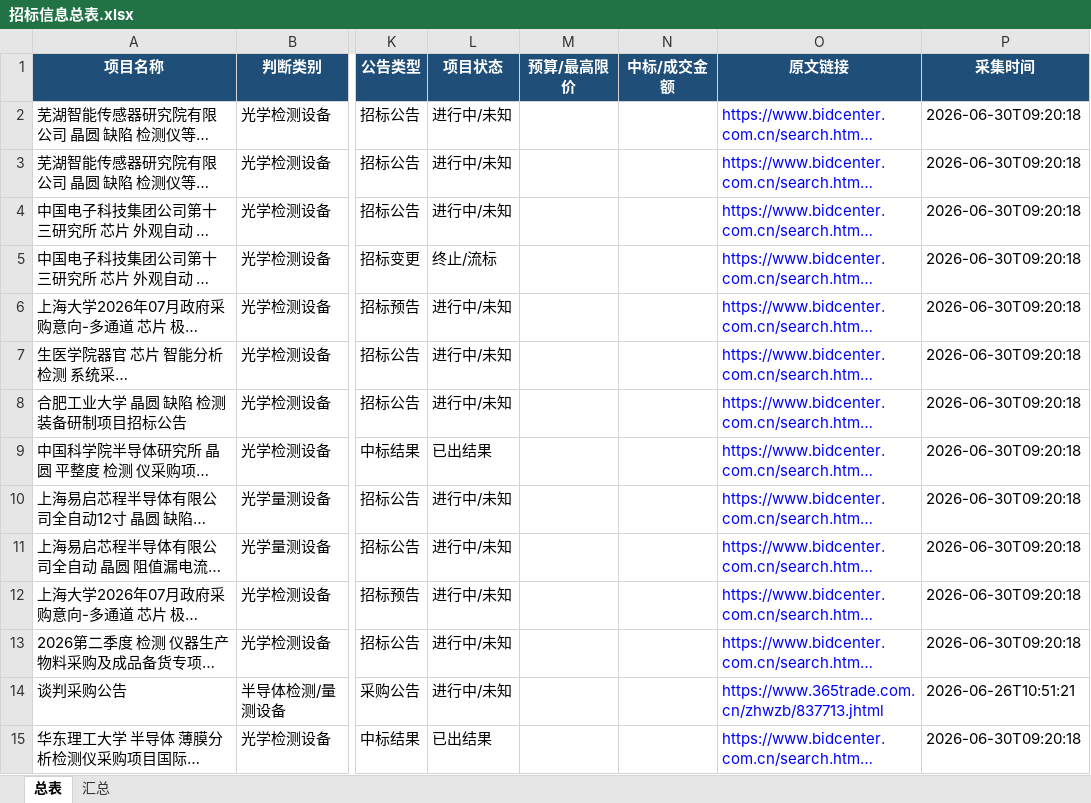
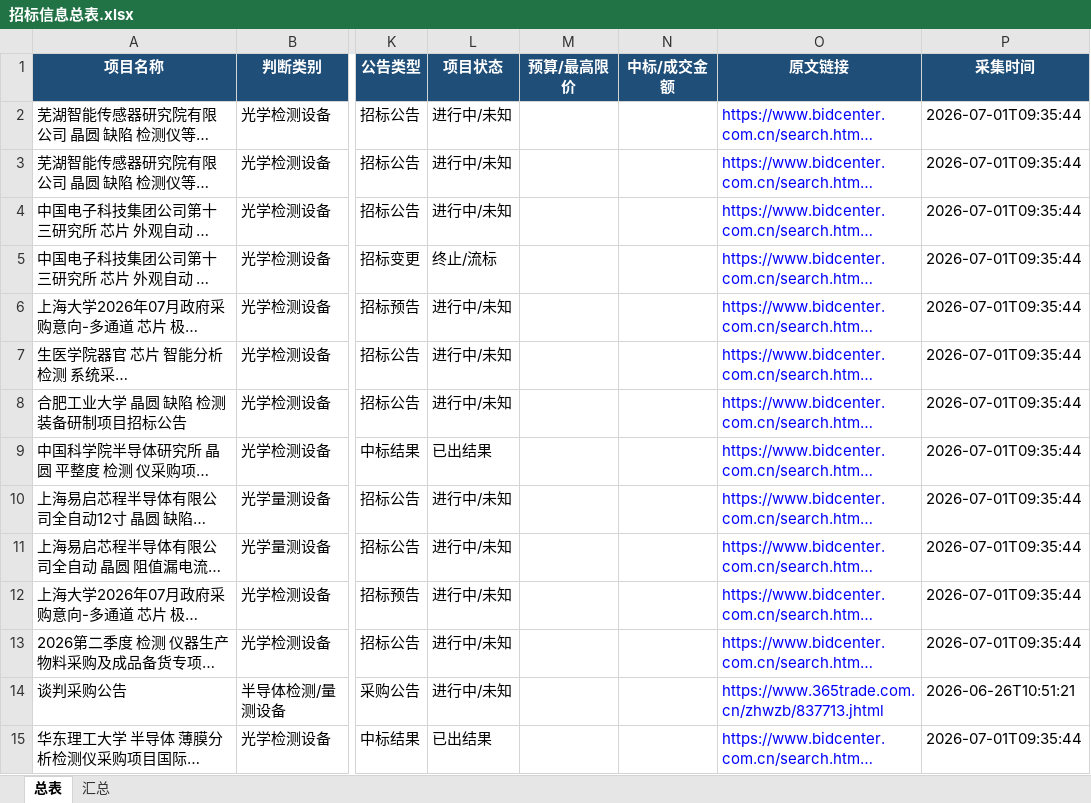
Before and after one commit to d2vs8pz7rj-create/d2vs8pz7rj-create.github.io, an Excel workbook: downloads/招标信息总表.xlsx, sheet 总表, drawn as a sheet; only a part is shown, gaps mark what is left out; long unchanged cells end in …; values as stored, in another font and other column widths than the file's, no borders; table styles not drawn; the diff covers the shown part only; the diff names each change by its address in the sheet, - before the commit and + after, or states it on an @@ line.

Commit message:
Update downloads/招标信息总表.xlsx

```diff
--- a/downloads/招标信息总表.xlsx (sheet 总表)
+++ b/downloads/招标信息总表.xlsx (sheet 总表)
-P2:P13 (采集时间): 2026-06-30T09:20:18
+P2:P13 (采集时间): 2026-07-01T09:35:44
-P15 (采集时间): 2026-06-30T09:20:18
+P15 (采集时间): 2026-07-01T09:35:44
```
Also changed, not shown: 22 edited cells elsewhere in this sheet, sheet 汇总.
